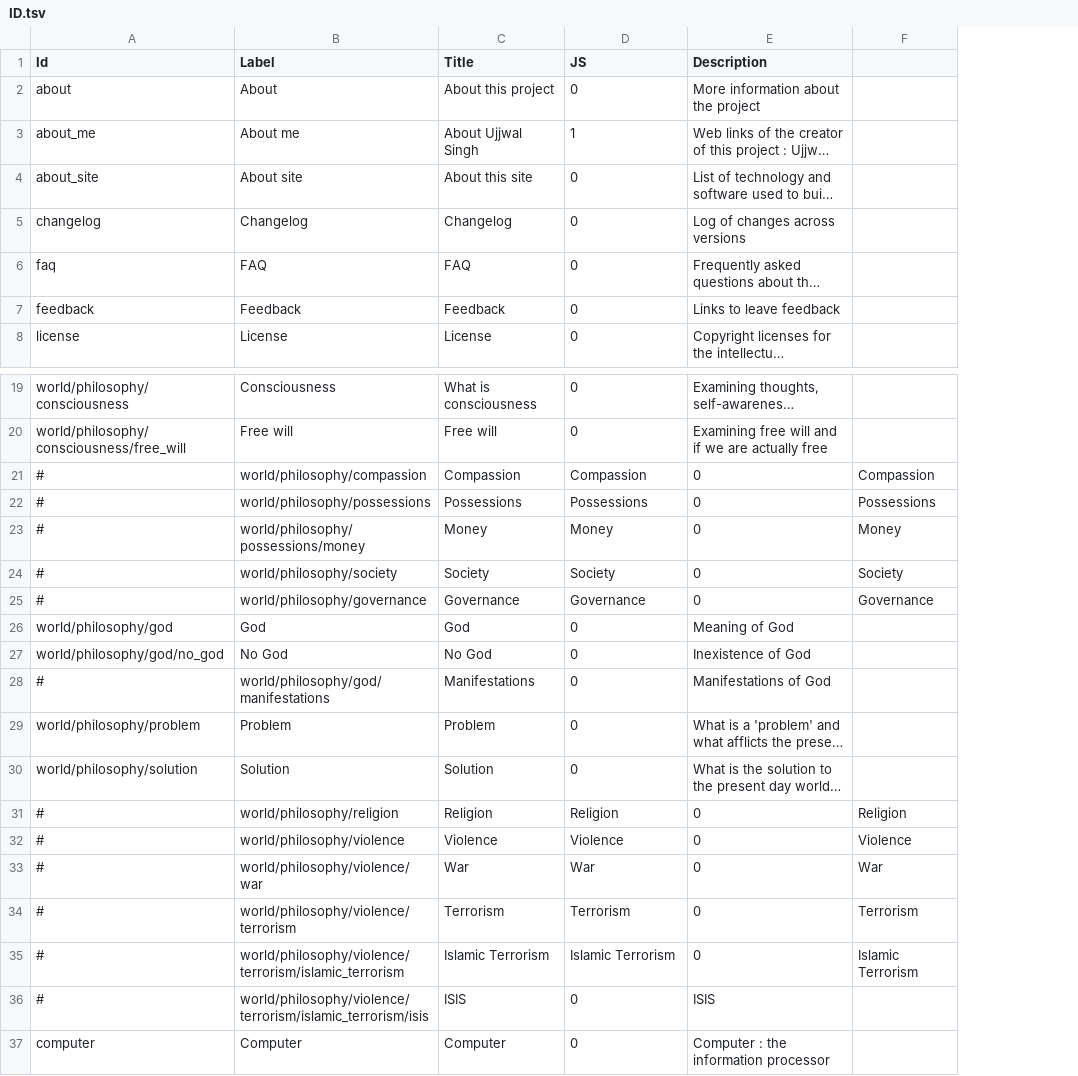
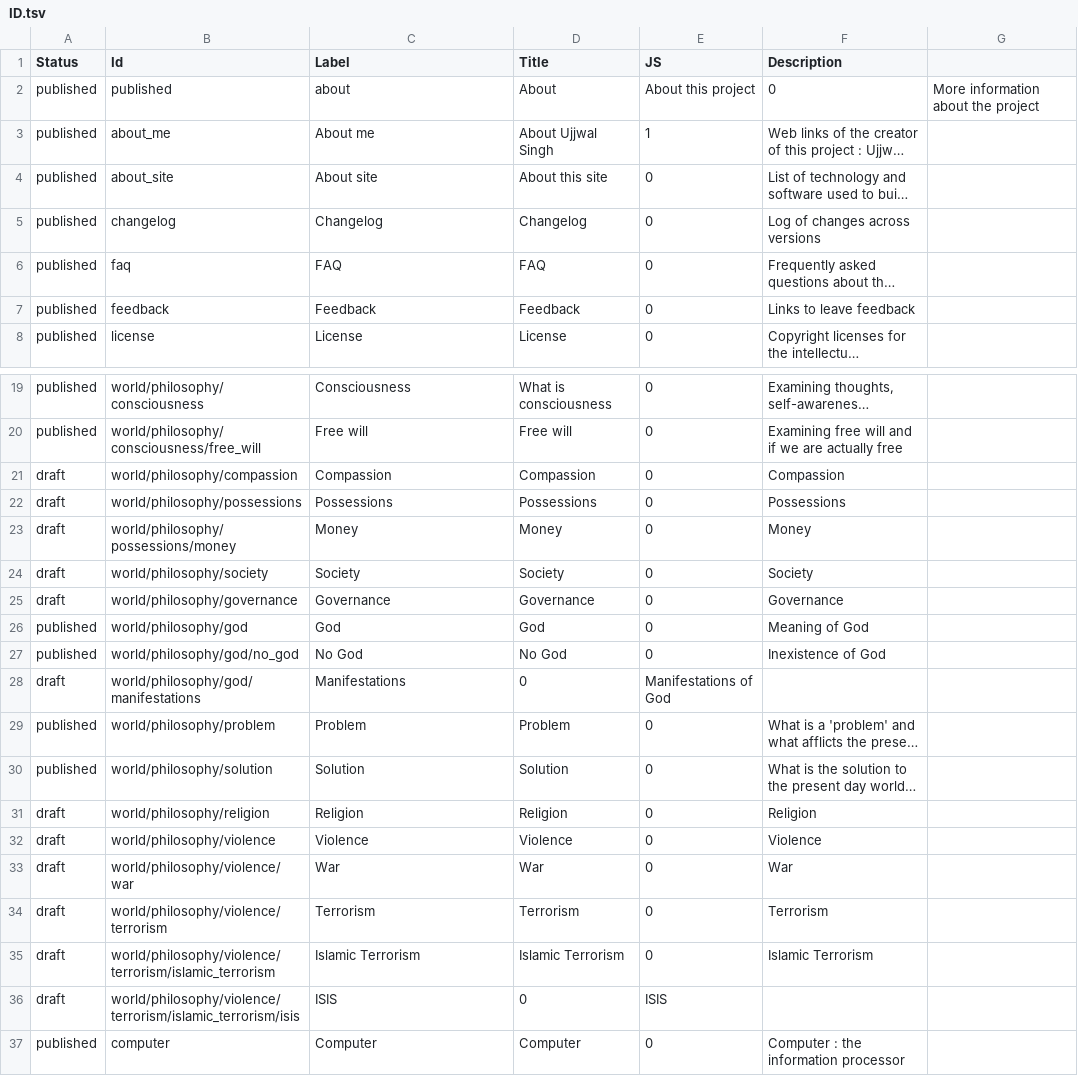
Before and after one commit to ujnotes/web-site, a TSV file: Config/ID.tsv, drawn as a sheet; only a part is shown, gaps mark what is left out; long unchanged cells end in …; removed rows and columns are numbered as before the commit, all else as after; the diff covers the shown part only; the diff names each change by its address in the sheet, - before the commit and + after, or states it on an @@ line.

```diff
--- a/Config/ID.tsv
+++ b/Config/ID.tsv
+column A (Status), rows 3-8: all published; rows 19-20: published | published; rows 26-27: published | published; rows 29-30: published | published; row 37: published
-column F, empty
+column G, empty
-row 2: about | About | About this project | 0 | More information about the project
+row 2: published | published | about | About | About this project | 0 | More information about the project
-row 21: # | world/philosophy/compassion | Compassion | Compassion | 0 | Compassion
-row 22: # | world/philosophy/possessions | Possessions | Possessions | 0 | Possessions
-row 23: # | world/philosophy/possessions/money | Money | Money | 0 | Money
-row 24: # | world/philosophy/society | Society | Society | 0 | Society
-row 25: # | world/philosophy/governance | Governance | Governance | 0 | Governance
+row 21: draft | world/philosophy/compassion | Compassion | Compassion | 0 | Compassion
+row 22: draft | world/philosophy/possessions | Possessions | Possessions | 0 | Possessions
+row 23: draft | world/philosophy/possessions/money | Money | Money | 0 | Money
+row 24: draft | world/philosophy/society | Society | Society | 0 | Society
+row 25: draft | world/philosophy/governance | Governance | Governance | 0 | Governance
-row 28: # | world/philosophy/god/manifestations | Manifestations | 0 | Manifestations of God
+row 28: draft | world/philosophy/god/manifestations | Manifestations | 0 | Manifestations of God
-row 31: # | world/philosophy/religion | Religion | Religion | 0 | Religion
-row 32: # | world/philosophy/violence | Violence | Violence | 0 | Violence
-row 33: # | world/philosophy/violence/war | War | War | 0 | War
-row 34: # | world/philosophy/violence/terrorism | Terrorism | Terrorism | 0 | Terrorism
-row 35: # | world/philosophy/violence/terrorism/islamic_terrorism | Islamic Terrorism | Islamic Terrorism | 0 | Islamic Terrorism
-row 36: # | world/philosophy/violence/terrorism/islamic_terrorism/isis | ISIS | 0 | ISIS
+row 31: draft | world/philosophy/religion | Religion | Religion | 0 | Religion
+row 32: draft | world/philosophy/violence | Violence | Violence | 0 | Violence
+row 33: draft | world/philosophy/violence/war | War | War | 0 | War
+row 34: draft | world/philosophy/violence/terrorism | Terrorism | Terrorism | 0 | Terrorism
+row 35: draft | world/philosophy/violence/terrorism/islamic_terrorism | Islamic Terrorism | Islamic Terrorism | 0 | Islamic Terrorism
+row 36: draft | world/philosophy/violence/terrorism/islamic_terrorism/isis | ISIS | 0 | ISIS
```
Also changed, not shown: 8 edited cells elsewhere in this file, 2 other files.
